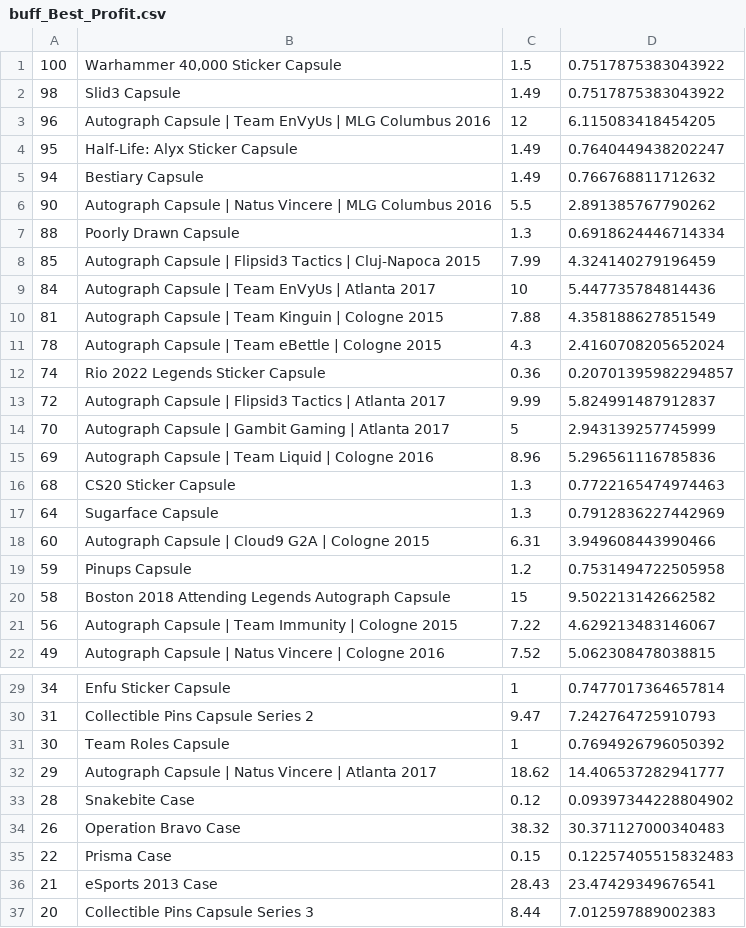
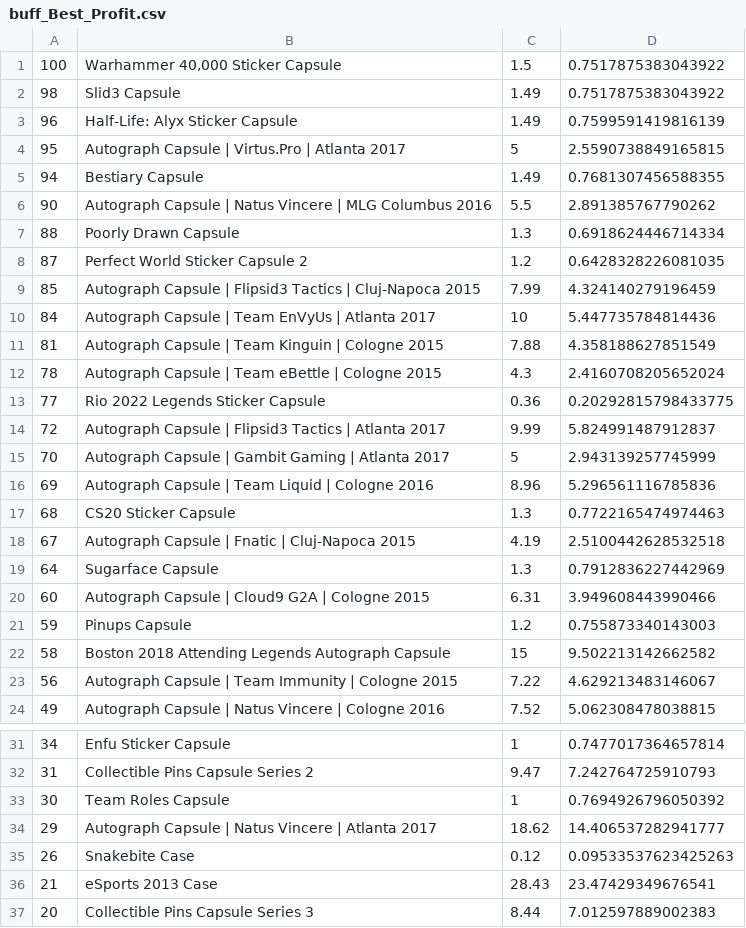
Before and after one commit to AUTACE/Trade_Data, a CSV file: buff_Best_Profit.csv, drawn as a sheet; only a part is shown, gaps mark what is left out; the diff covers the shown part only.

Commit message:
Uploaded via octonode

```diff
--- a/buff_Best_Profit.csv
+++ b/buff_Best_Profit.csv
@@ -2,7 +2,8 @@
 98;Slid3 Capsule;1.49;0.7517875383043922
-96;Autograph Capsule | Team EnVyUs | MLG Columbus 2016;12;6.115083418454205
-95;Half-Life: Alyx Sticker Capsule;1.49;0.7640449438202247
-94;Bestiary Capsule;1.49;0.766768811712632
+96;Half-Life: Alyx Sticker Capsule;1.49;0.7599591419816139
+95;Autograph Capsule | Virtus.Pro | Atlanta 2017;5;2.5590738849165815
+94;Bestiary Capsule;1.49;0.7681307456588355
 90;Autograph Capsule | Natus Vincere | MLG Columbus 2016;5.5;2.891385767790262
 88;Poorly Drawn Capsule;1.3;0.6918624446714334
+87;Perfect World Sticker Capsule 2;1.2;0.6428328226081035
 85;Autograph Capsule | Flipsid3 Tactics | Cluj-Napoca 2015;7.99;4.324140279196459
@@ -11,3 +12,3 @@
 78;Autograph Capsule | Team eBettle | Cologne 2015;4.3;2.4160708205652024
-74;Rio 2022 Legends Sticker Capsule;0.36;0.20701395982294857
+77;Rio 2022 Legends Sticker Capsule;0.36;0.20292815798433775
 72;Autograph Capsule | Flipsid3 Tactics | Atlanta 2017;9.99;5.824991487912837
@@ -16,5 +17,6 @@
 68;CS20 Sticker Capsule;1.3;0.7722165474974463
+67;Autograph Capsule | Fnatic | Cluj-Napoca 2015;4.19;2.5100442628532518
 64;Sugarface Capsule;1.3;0.7912836227442969
 60;Autograph Capsule | Cloud9 G2A | Cologne 2015;6.31;3.949608443990466
-59;Pinups Capsule;1.2;0.7531494722505958
+59;Pinups Capsule;1.2;0.755873340143003
 58;Boston 2018 Attending Legends Autograph Capsule;15;9.502213142662582
@@ -32,5 +34,3 @@
 29;Autograph Capsule | Natus Vincere | Atlanta 2017;18.62;14.406537282941777
-28;Snakebite Case;0.12;0.09397344228804902
-26;Operation Bravo Case;38.32;30.371127000340483
-22;Prisma Case;0.15;0.12257405515832483
+26;Snakebite Case;0.12;0.09533537623425263
 21;eSports 2013 Case;28.43;23.47429349676541
```
Also changed, not shown: 1 added row, 1 removed row and 5 edited cells elsewhere in this file.
